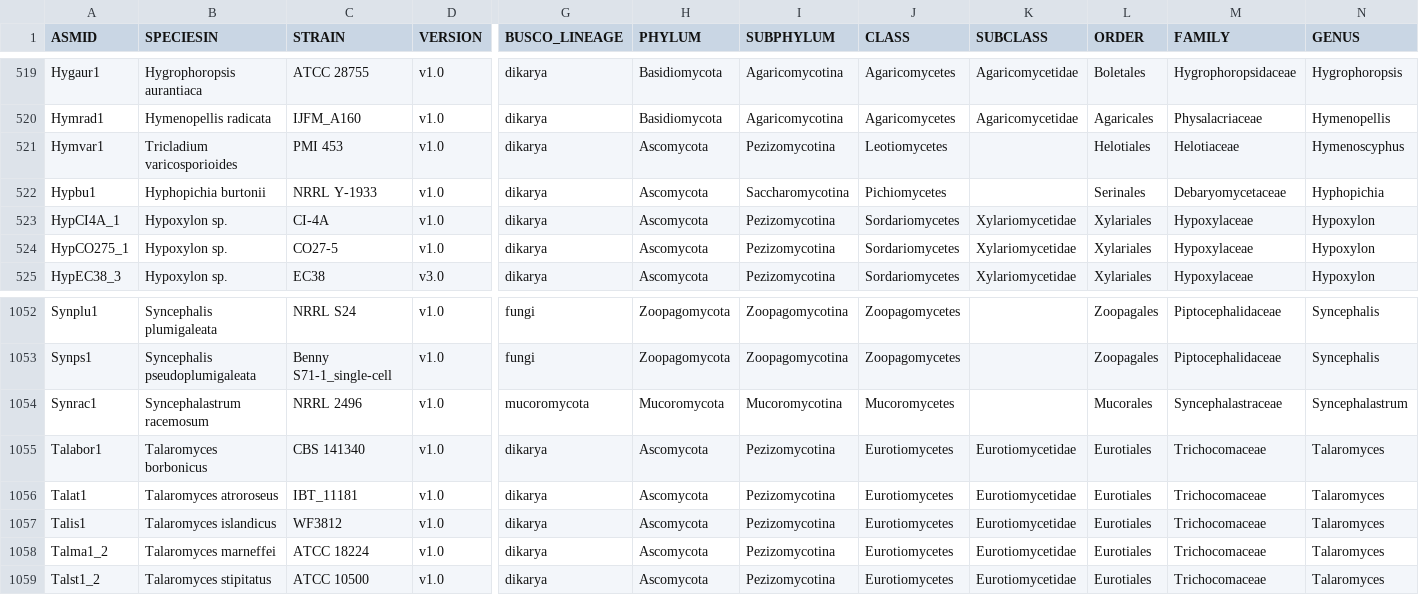
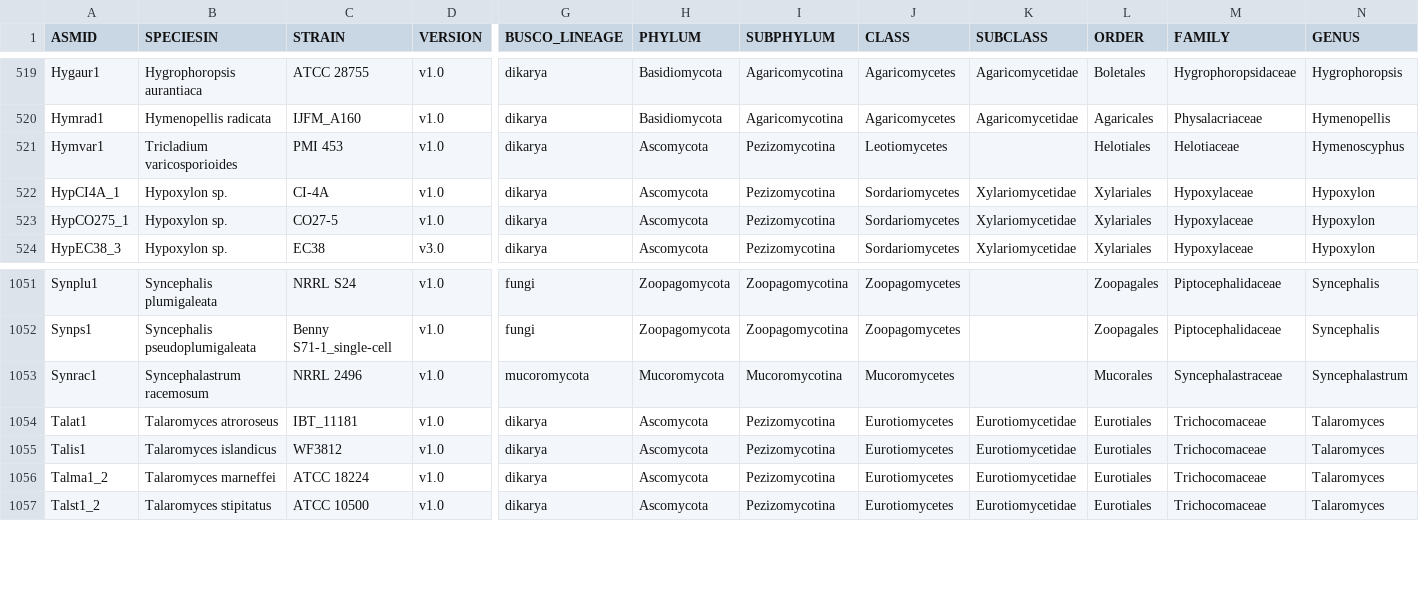
Before and after one commit to 1KFG/Fungi_1k, a CSV file: samples.csv, drawn as a sheet; only a part is shown, gaps mark what is left out; rows hold the shown columns only; the diff names each change by its address in the sheet, - before the commit and + after, or states it on an @@ line.

Commit message:
remove Talabor1 inconsistent gene model annotation speces for here

```diff
--- a/samples.csv
+++ b/samples.csv
-row 522: Hypbu1 | Hyphopichia burtonii | NRRL Y-1933 | v1.0 | dikarya | Ascomycota | Saccharomycotina | Pichiomycetes |  | Serinales | Debaryomycetaceae | Hyphopichia
-row 1055: Talabor1 | Talaromyces borbonicus | CBS 141340 | v1.0 | dikarya | Ascomycota | Pezizomycotina | Eurotiomycetes | Eurotiomycetidae | Eurotiales | Trichocomaceae | Talaromyces
```
